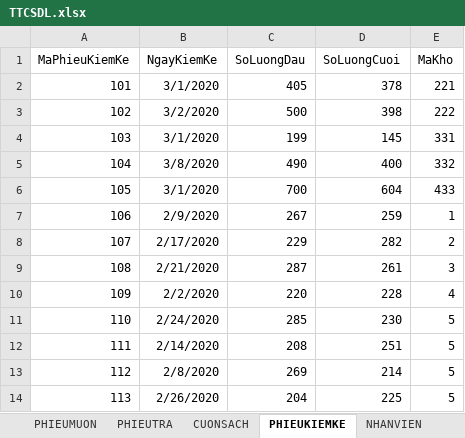
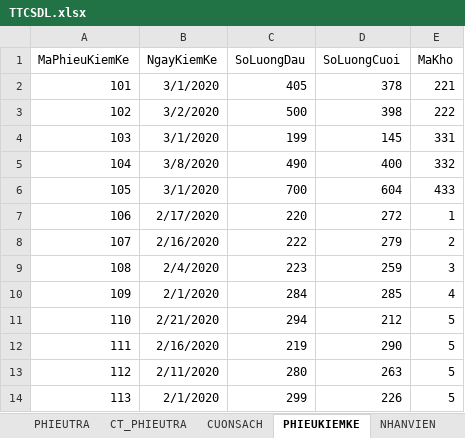
Before and after one commit to MrL8199/TTCSDL, an Excel workbook: TTCSDL.xlsx, sheet PHIEUKIEMKE, drawn as a sheet; values as stored, in another font and other column widths than the file's, no borders; the diff names each change by its address in the sheet, - before the commit and + after, or states it on an @@ line.

```diff
--- a/TTCSDL.xlsx (sheet PHIEUKIEMKE)
+++ b/TTCSDL.xlsx (sheet PHIEUKIEMKE)
+sheet tab: CT_PHIEUTRA
-B7 (NgayKiemKe): 2/9/2020
+B7 (NgayKiemKe): 2/17/2020
-C7 (SoLuongDau): 267
+C7 (SoLuongDau): 220
-D7 (SoLuongCuoi): 259
+D7 (SoLuongCuoi): 272
-B8 (NgayKiemKe): 2/17/2020
+B8 (NgayKiemKe): 2/16/2020
-C8 (SoLuongDau): 229
+C8 (SoLuongDau): 222
-D8 (SoLuongCuoi): 282
+D8 (SoLuongCuoi): 279
-B9 (NgayKiemKe): 2/21/2020
+B9 (NgayKiemKe): 2/4/2020
-C9 (SoLuongDau): 287
+C9 (SoLuongDau): 223
-D9 (SoLuongCuoi): 261
+D9 (SoLuongCuoi): 259
-B10 (NgayKiemKe): 2/2/2020
+B10 (NgayKiemKe): 2/1/2020
-C10 (SoLuongDau): 220
+C10 (SoLuongDau): 284
-D10 (SoLuongCuoi): 228
+D10 (SoLuongCuoi): 285
-B11 (NgayKiemKe): 2/24/2020
+B11 (NgayKiemKe): 2/21/2020
-C11 (SoLuongDau): 285
+C11 (SoLuongDau): 294
-D11 (SoLuongCuoi): 230
+D11 (SoLuongCuoi): 212
-B12 (NgayKiemKe): 2/14/2020
+B12 (NgayKiemKe): 2/16/2020
-C12 (SoLuongDau): 208
+C12 (SoLuongDau): 219
-D12 (SoLuongCuoi): 251
+D12 (SoLuongCuoi): 290
-B13 (NgayKiemKe): 2/8/2020
+B13 (NgayKiemKe): 2/11/2020
-C13 (SoLuongDau): 269
+C13 (SoLuongDau): 280
-D13 (SoLuongCuoi): 214
+D13 (SoLuongCuoi): 263
-B14 (NgayKiemKe): 2/26/2020
+B14 (NgayKiemKe): 2/1/2020
-C14 (SoLuongDau): 204
+C14 (SoLuongDau): 299
-D14 (SoLuongCuoi): 225
+D14 (SoLuongCuoi): 226
```
Also changed, not shown: sheet THETHUVIEN, sheet PHIEUMUON, sheet PHIEUTRA, sheet QUANLYTRASACH, sheet CUONSACH, sheet PHIEUNHAP, 1 more sheet, other sheet tabs, 2 other files.
